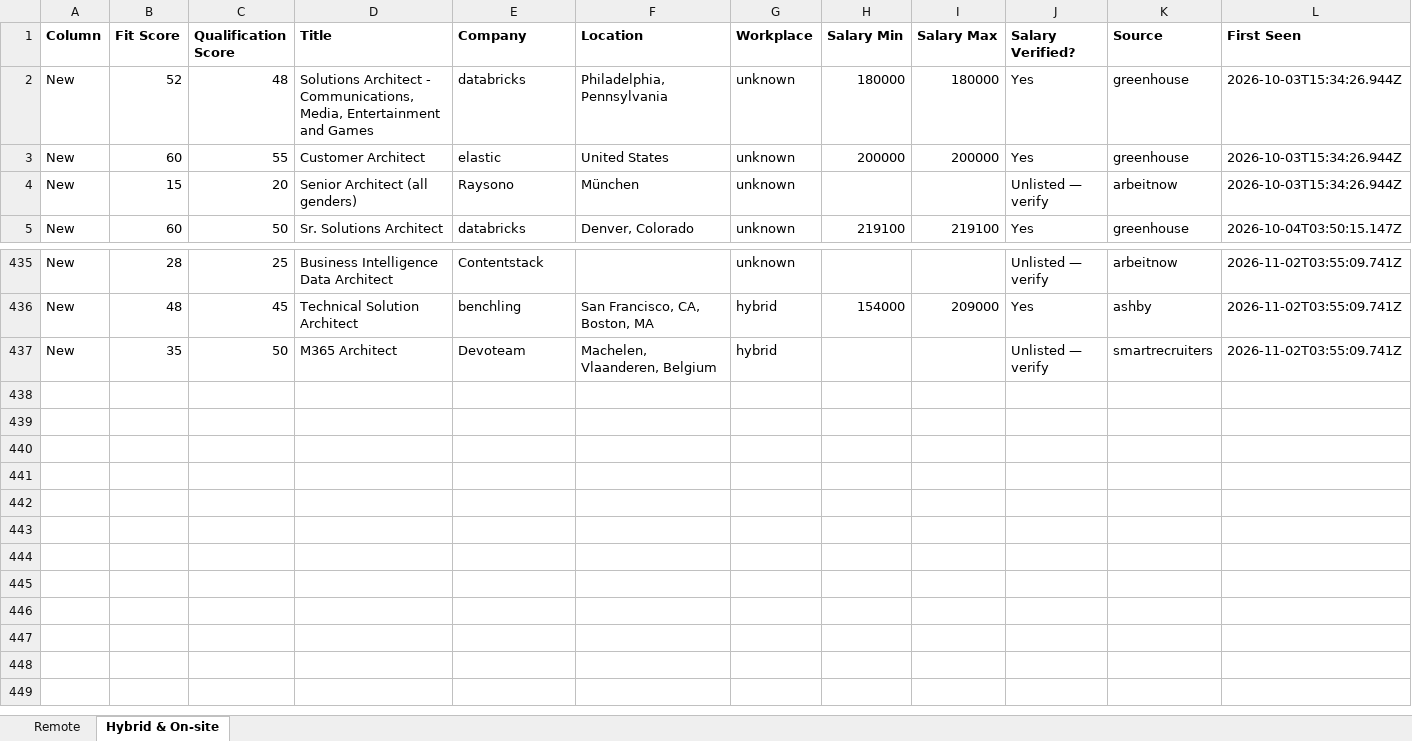
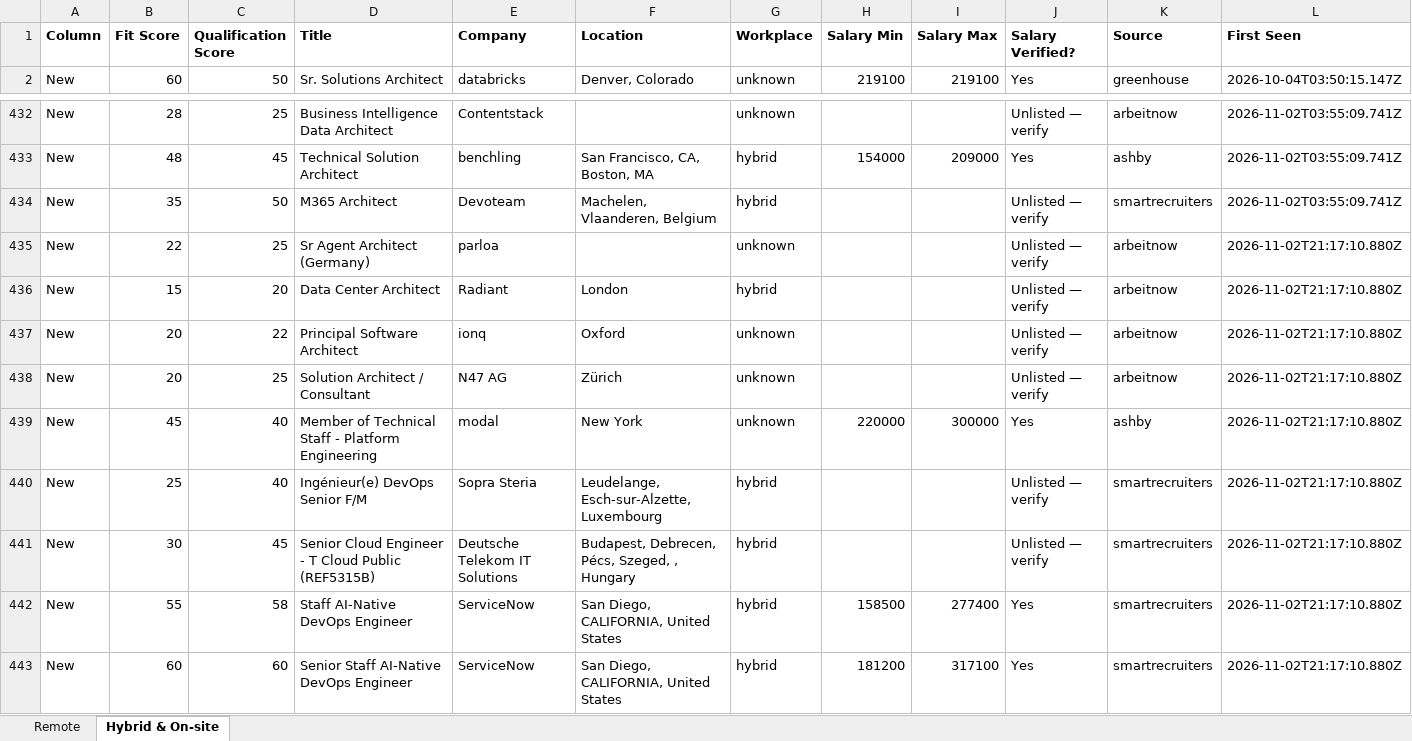
Before and after one commit to naijadamus/goodfela.com, an Excel workbook: hunt/board.xlsx, sheet Hybrid & On-site, drawn as a sheet; only a part is shown, gaps mark what is left out; values as stored, in another font and other column widths than the file's, no borders; removed rows and columns are numbered as before the commit, all else as after; rows hold the shown columns only; the diff names each change by its address in the sheet, - before the commit and + after, or states it on an @@ line.

```diff
--- a/hunt/board.xlsx (sheet Hybrid & On-site)
+++ b/hunt/board.xlsx (sheet Hybrid & On-site)
-row 2: New | 52 | 48 | Solutions Architect - Communications, Media, Entertainment and Games | databricks | Philadelphia, Pennsylvania | unknown | 180000 | 180000 | Yes | greenhouse | 2026-10-03T15:34:26.944Z
-row 3: New | 60 | 55 | Customer Architect | elastic | United States | unknown | 200000 | 200000 | Yes | greenhouse | 2026-10-03T15:34:26.944Z
-row 4: New | 15 | 20 | Senior Architect (all genders) | Raysono | München | unknown |  |  | Unlisted — verify | arbeitnow | 2026-10-03T15:34:26.944Z
+row 435: New | 22 | 25 | Sr Agent Architect (Germany) | parloa |  | unknown |  |  | Unlisted — verify | arbeitnow | 2026-11-02T21:17:10.880Z
+row 436: New | 15 | 20 | Data Center Architect | Radiant | London | hybrid |  |  | Unlisted — verify | arbeitnow | 2026-11-02T21:17:10.880Z
+row 437: New | 20 | 22 | Principal Software Architect | ionq | Oxford | unknown |  |  | Unlisted — verify | arbeitnow | 2026-11-02T21:17:10.880Z
+row 438: New | 20 | 25 | Solution Architect / Consultant | N47 AG | Zürich | unknown |  |  | Unlisted — verify | arbeitnow | 2026-11-02T21:17:10.880Z
+row 439: New | 45 | 40 | Member of Technical Staff - Platform Engineering | modal | New York | unknown | 220000 | 300000 | Yes | ashby | 2026-11-02T21:17:10.880Z
+row 440: New | 25 | 40 | Ingénieur(e) DevOps Senior F/M | Sopra Steria | Leudelange, Esch-sur-Alzette, Luxembourg | hybrid |  |  | Unlisted — verify | smartrecruiters | 2026-11-02T21:17:10.880Z
+row 441: New | 30 | 45 | Senior Cloud Engineer - T Cloud Public (REF5315B) | Deutsche Telekom IT Solutions | Budapest, Debrecen, Pécs, Szeged, , Hungary | hybrid |  |  | Unlisted — verify | smartrecruiters | 2026-11-02T21:17:10.880Z
+row 442: New | 55 | 58 | Staff AI-Native DevOps Engineer | ServiceNow | San Diego, CALIFORNIA, United States | hybrid | 158500 | 277400 | Yes | smartrecruiters | 2026-11-02T21:17:10.880Z
+row 443: New | 60 | 60 | Senior Staff AI-Native DevOps Engineer | ServiceNow | San Diego, CALIFORNIA, United States | hybrid | 181200 | 317100 | Yes | smartrecruiters | 2026-11-02T21:17:10.880Z
```
Also changed, not shown: sheet Remote, 1 other file.
